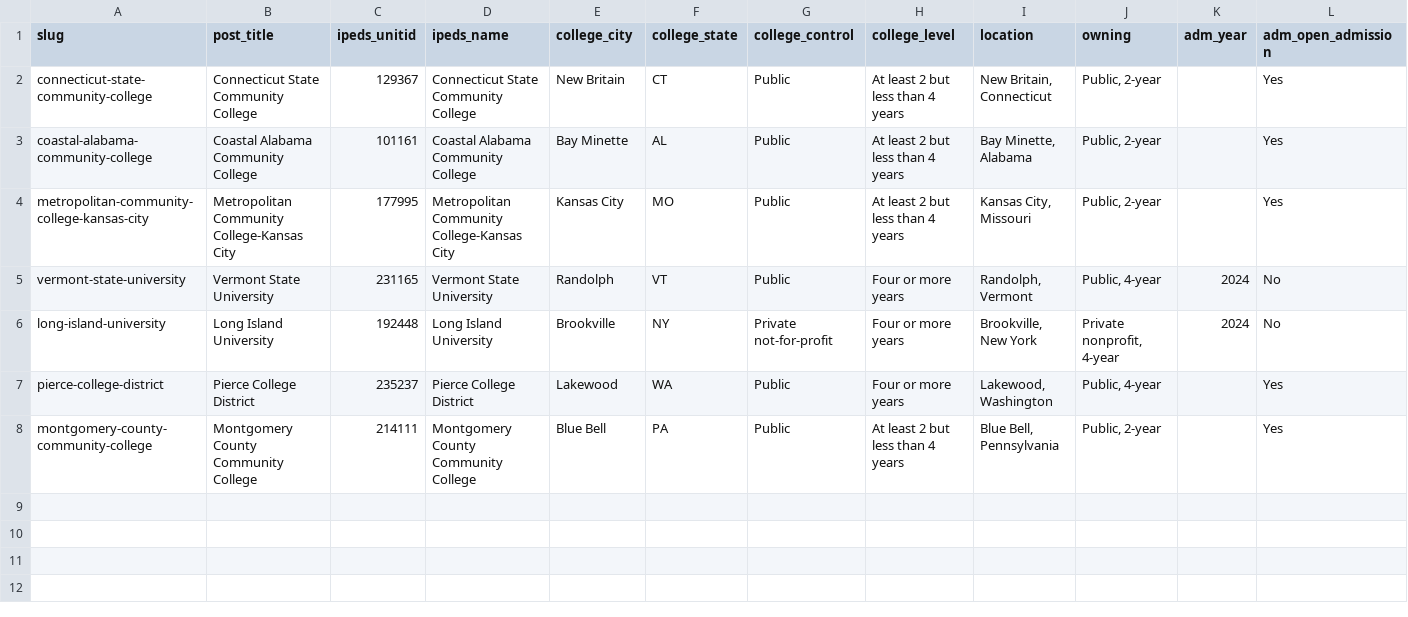
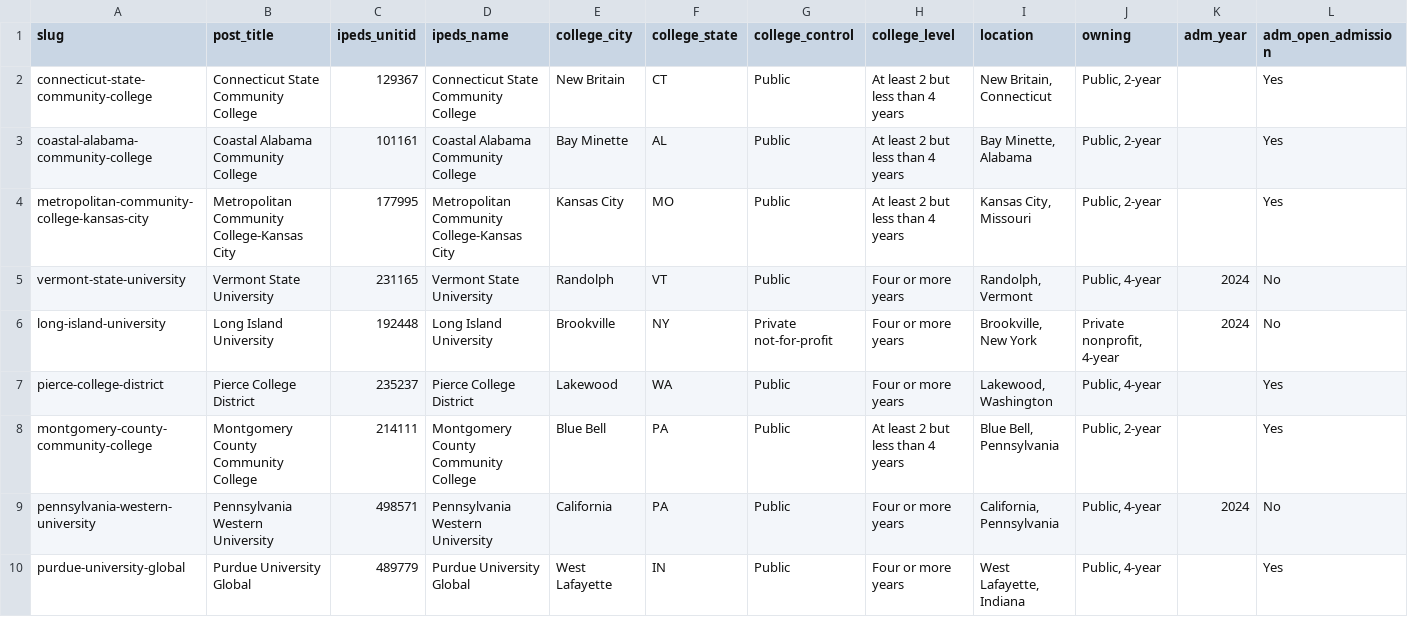
Before and after one commit to superdupersocks/gpacalculator, a CSV file: data/admissions/audit/phase2_n_pages.csv, drawn as a sheet; only a part is shown; rows hold the shown columns only; the diff names each change by its address in the sheet, - before the commit and + after, or states it on an @@ line.

```diff
--- a/data/admissions/audit/phase2_n_pages.csv
+++ b/data/admissions/audit/phase2_n_pages.csv
+row 9: pennsylvania-western-university | Pennsylvania Western University | 498571 | Pennsylvania Western University | California | PA | Public | Four or more years | California, Pennsylvania | Public, 4-year | 2024 | No
+row 10: purdue-university-global | Purdue University Global | 489779 | Purdue University Global | West Lafayette | IN | Public | Four or more years | West Lafayette, Indiana | Public, 4-year |  | Yes
```
Also changed, not shown: data/admissions/audit/phase2_n_new.csv, 6 other files.
